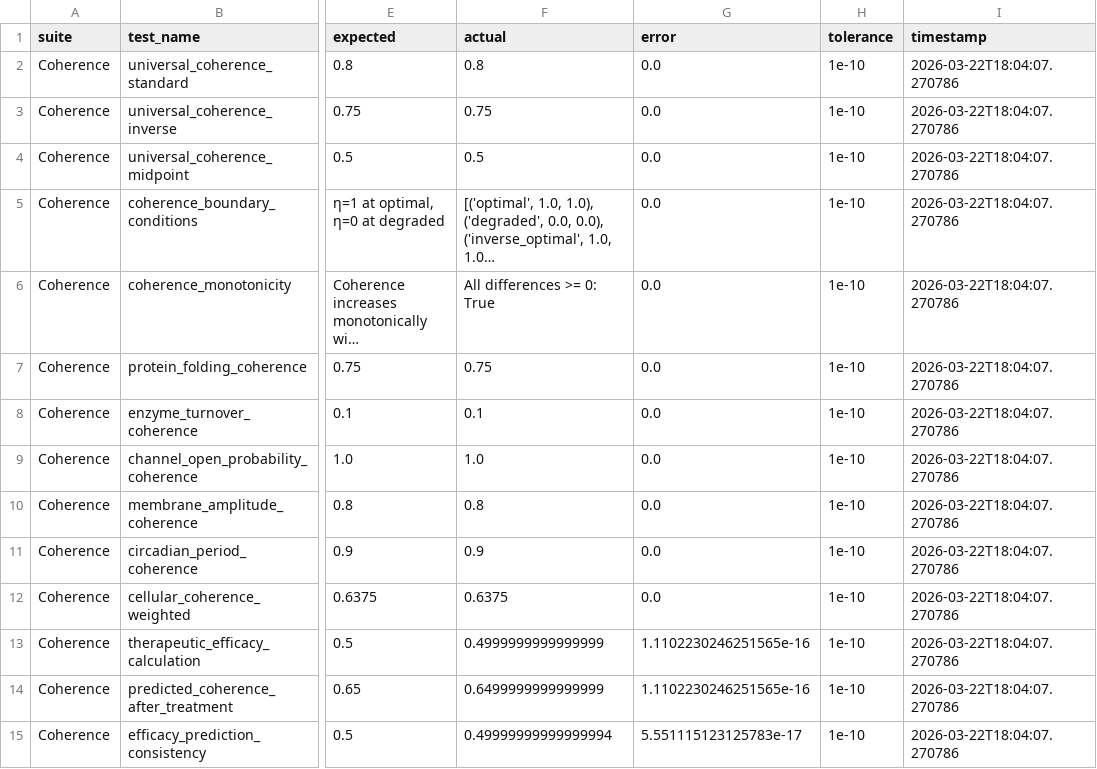
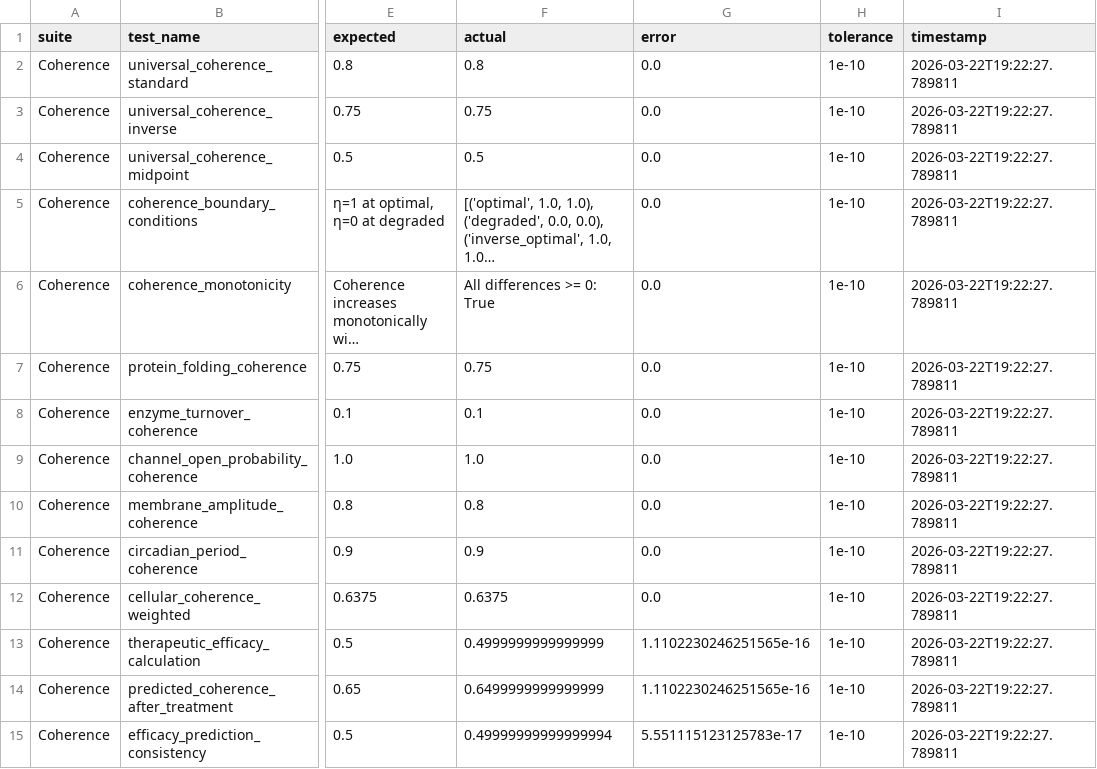
Before and after one commit to fullscreen-triangle/syndrome, a CSV file: results/coherence/coherence_results.csv, drawn as a sheet; only a part is shown, gaps mark what is left out; long unchanged cells end in …; the diff names each change by its address in the sheet, - before the commit and + after, or states it on an @@ line.

```diff
--- a/results/coherence/coherence_results.csv
+++ b/results/coherence/coherence_results.csv
-I2:I15 (timestamp): 2026-03-22T18:04:07.270786
+I2:I15 (timestamp): 2026-03-22T19:22:27.789811
```
Also changed, not shown: results/circuit/circuit_results.csv, results/disease/disease_results.csv, 37 other files.
